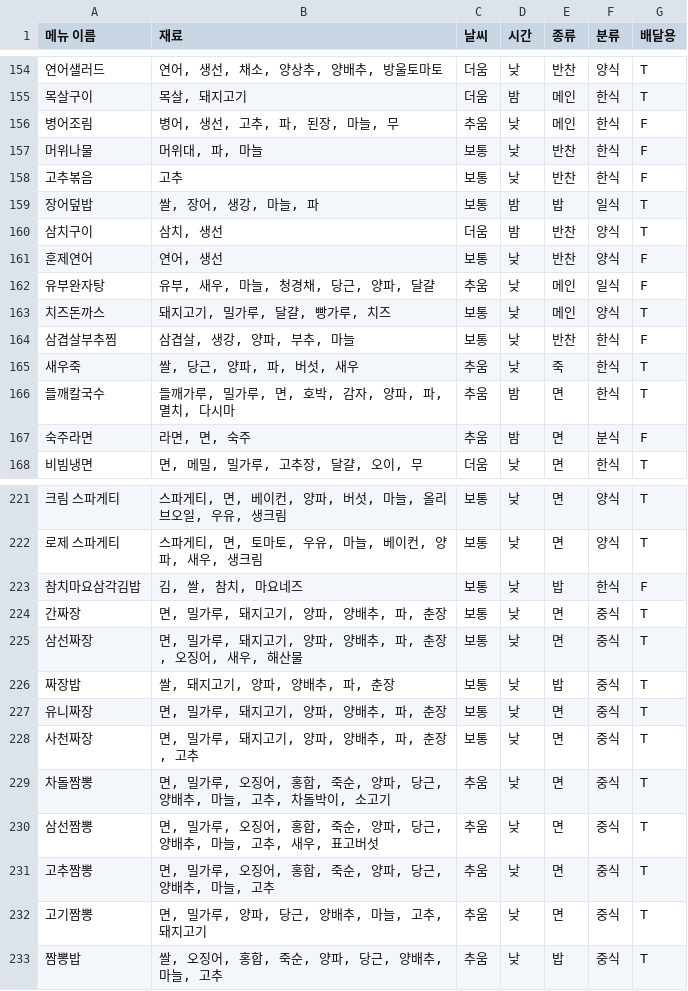
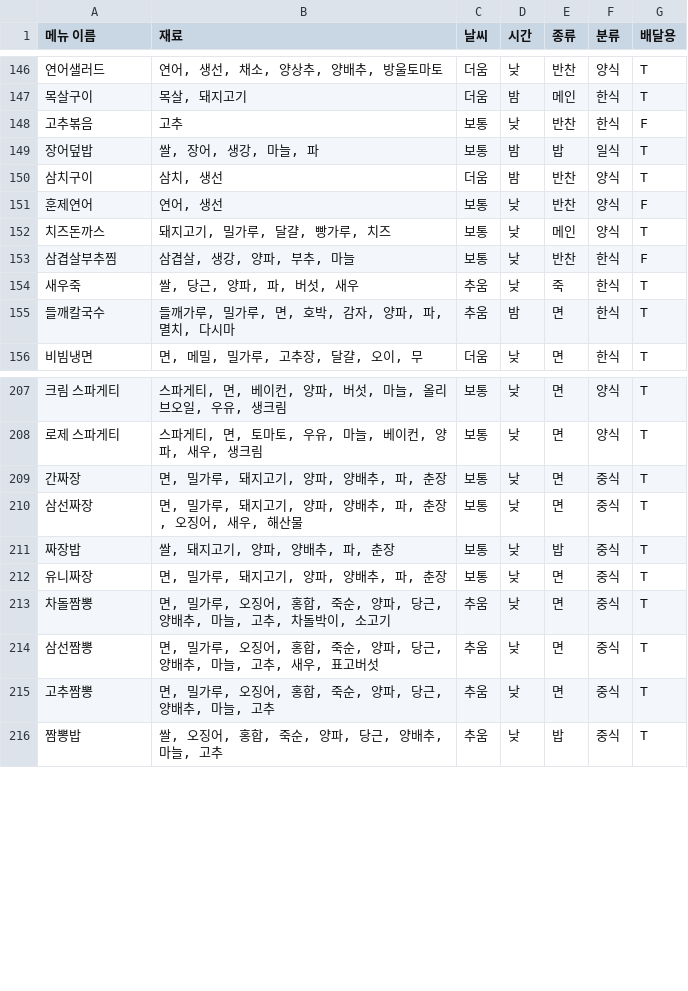
Before and after one commit to MeChuLee/MechuLee.v2_server, a CSV file: app/menu_list.csv, drawn as a sheet; only a part is shown, gaps mark what is left out; the diff covers the shown part only; the diff names each change by its address in the sheet, - before the commit and + after, or states it on an @@ line.

Commit message:
메뉴 수정

```diff
--- a/app/menu_list.csv
+++ b/app/menu_list.csv
-row 156: 병어조림 | 병어, 생선, 고추, 파, 된장, 마늘, 무 | 추움 | 낮 | 메인 | 한식 | F
-row 157: 머위나물 | 머위대, 파, 마늘 | 보통 | 낮 | 반찬 | 한식 | F
-row 162: 유부완자탕 | 유부, 새우, 마늘, 청경채, 당근, 양파, 달걀 | 추움 | 낮 | 메인 | 일식 | F
-row 167: 숙주라면 | 라면, 면, 숙주 | 추움 | 밤 | 면 | 분식 | F
-row 223: 참치마요삼각김밥 | 김, 쌀, 참치, 마요네즈 | 보통 | 낮 | 밥 | 한식 | F
-row 228: 사천짜장 | 면, 밀가루, 돼지고기, 양파, 양배추, 파, 춘장, 고추 | 보통 | 낮 | 면 | 중식 | T
-row 232: 고기짬뽕 | 면, 밀가루, 양파, 당근, 양배추, 마늘, 고추, 돼지고기 | 추움 | 낮 | 면 | 중식 | T
```
Also changed, not shown: 15 removed rows and 1 edited cell elsewhere in this file.
